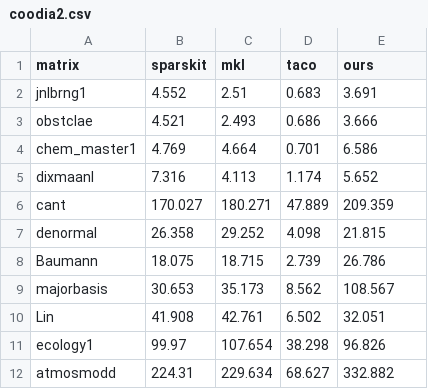
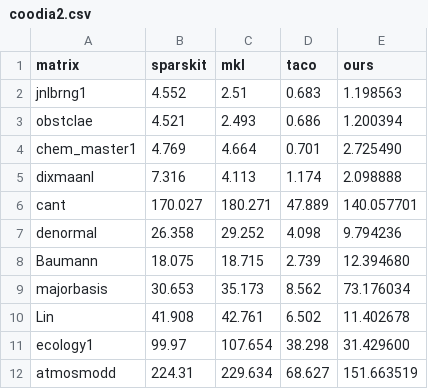
Before and after one commit to BoiseState-AdaptLab/CodeSynthesis, a CSV file: scripts/plots/coodia2.csv, drawn as a sheet.

```diff
--- a/scripts/plots/coodia2.csv
+++ b/scripts/plots/coodia2.csv
@@ -1,12 +1,12 @@
 matrix,sparskit,mkl,taco,ours
-jnlbrng1,4.552,2.51,0.683,3.691
-obstclae,4.521,2.493,0.686,3.666
-chem_master1,4.769,4.664,0.701,6.586
-dixmaanl,7.316,4.113,1.174,5.652
-cant,170.027,180.271,47.889,209.359
-denormal,26.358,29.252,4.098,21.815
-Baumann,18.075,18.715,2.739,26.786
-majorbasis,30.653,35.173,8.562,108.567
-Lin,41.908,42.761,6.502,32.051
-ecology1,99.97,107.654,38.298,96.826
-atmosmodd,224.31,229.634,68.627,332.882
+jnlbrng1,4.552,2.51,0.683,1.198563
+obstclae,4.521,2.493,0.686,1.200394
+chem_master1,4.769,4.664,0.701,2.725490
+dixmaanl,7.316,4.113,1.174,2.098888
+cant,170.027,180.271,47.889,140.057701
+denormal,26.358,29.252,4.098,9.794236
+Baumann,18.075,18.715,2.739,12.394680
+majorbasis,30.653,35.173,8.562,73.176034
+Lin,41.908,42.761,6.502,11.402678
+ecology1,99.97,107.654,38.298,31.429600
+atmosmodd,224.31,229.634,68.627,151.663519
```
Also changed, not shown: 6 other files.
